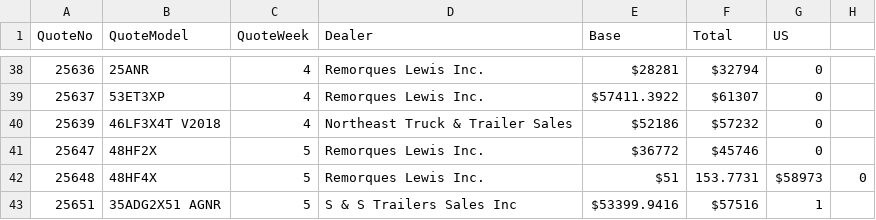
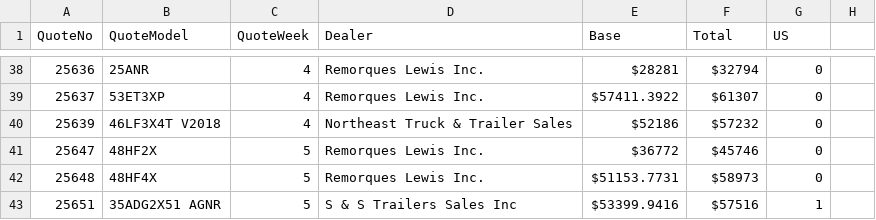
Before and after one commit to abriggs914/BWS, a CSV file: QuoteHistory/data.csv, drawn as a sheet; only a part is shown, gaps mark what is left out.

Commit message:
2021-02-02 Fixed dict_print and added cost and base rankings.

```diff
--- a/QuoteHistory/data.csv
+++ b/QuoteHistory/data.csv
@@ -41,3 +41,3 @@ QuoteNo, QuoteModel, QuoteWeek, Dealer, Base, Total, US
 25647, 48HF2X, 5, Remorques Lewis Inc., $36772, $45746, 0
-25648, 48HF4X, 5, Remorques Lewis Inc., $51,153.7731, $58973, 0
+25648, 48HF4X, 5, Remorques Lewis Inc., $51153.7731, $58973, 0
 25651, 35ADG2X51 AGNR, 5, S & S Trailers Sales Inc, $53399.9416, $57516, 1
```
Also changed, not shown: 1 other file.
